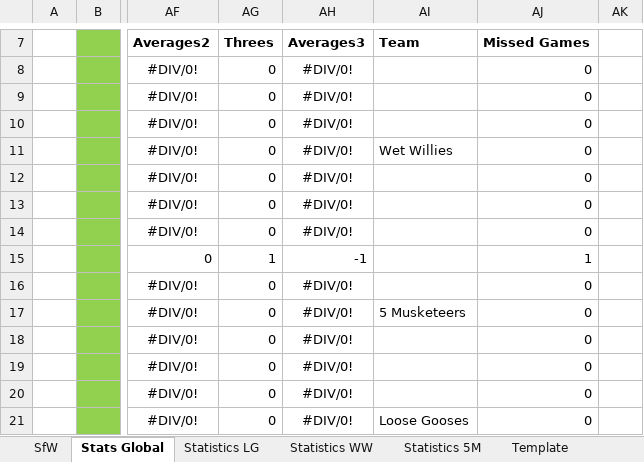
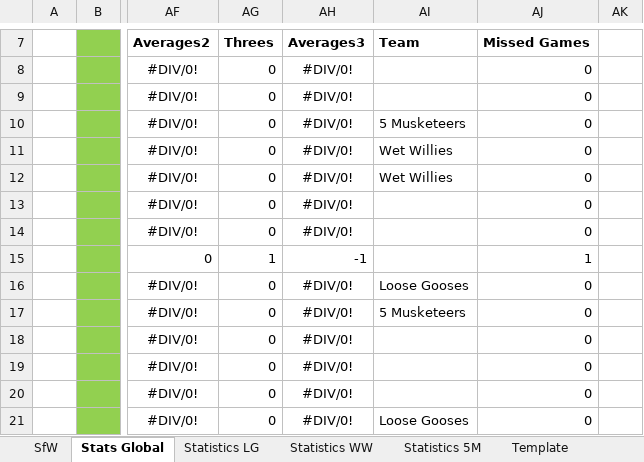
Before and after one commit to KingGoose20/LTBOS3, an Excel workbook: Other Files/PastResults.xlsx, sheet Stats Global, drawn as a sheet; only a part is shown, gaps mark what is left out; values as stored, in another font and other column widths than the file's, no borders; charts and pictures and conditional formats and table styles not drawn; the diff names each change by its address in the sheet, - before the commit and + after, or states it on an @@ line.

```diff
--- a/Other Files/PastResults.xlsx (sheet Stats Global)
+++ b/Other Files/PastResults.xlsx (sheet Stats Global)
-AI10: (empty)
+AI10: 5 Musketeers
-AI12: (empty)
+AI12: Wet Willies
-AI16: (empty)
+AI16: Loose Gooses
```
Also changed, not shown: sheet SfW, 3 other files.
